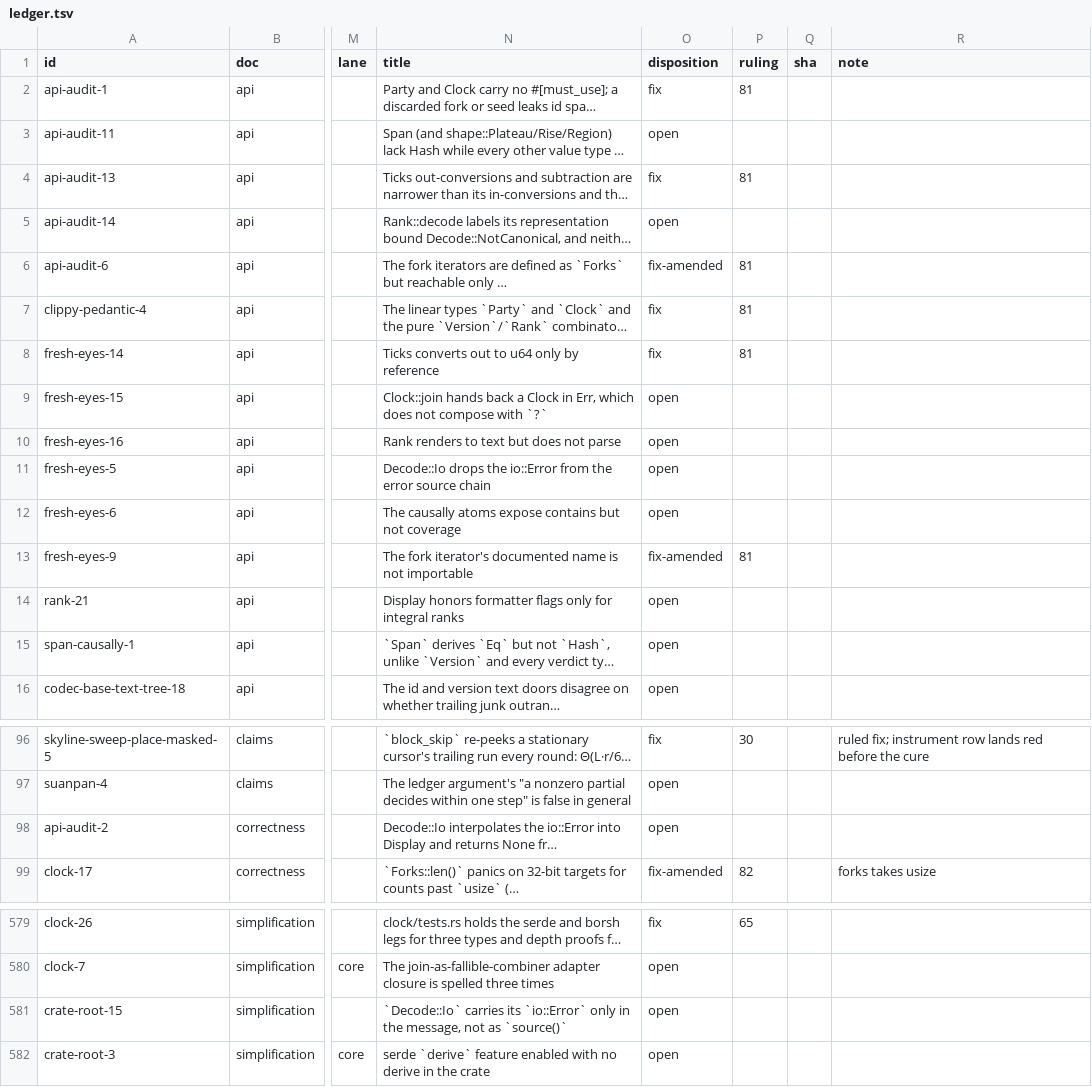
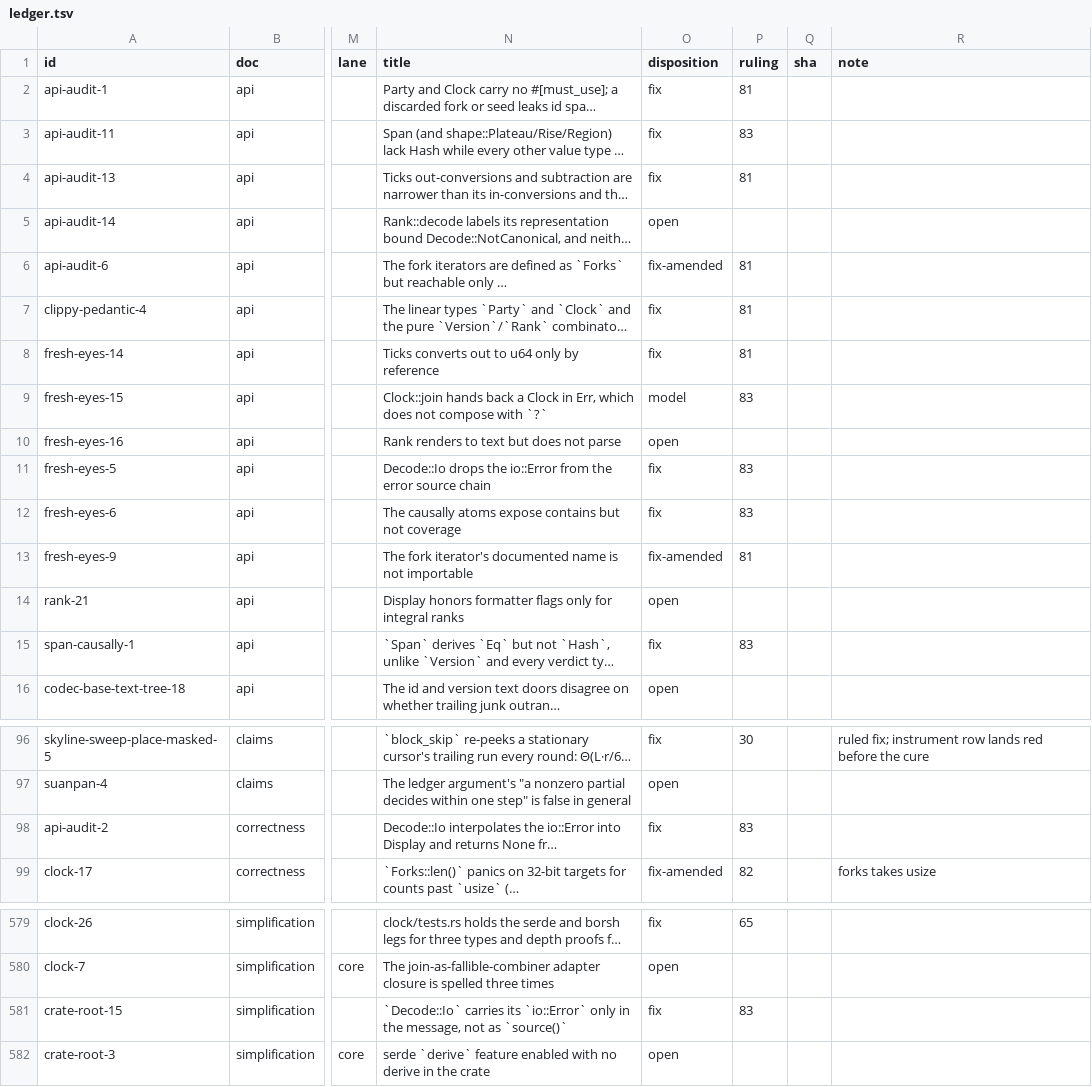
Before and after one commit to oxidecomputer/rumors, a TSV file: .agent-notes/2026-09-01-holistic-review-before/triage/ledger.tsv, drawn as a sheet; only a part is shown, gaps mark what is left out; long unchanged cells end in …; the diff names each change by its address in the sheet, - before the commit and + after, or states it on an @@ line.

Commit message:
Agent note: before triage ruling 83 (API decisions 6 to 9)

```diff
--- a/.agent-notes/2026-09-01-holistic-review-before/triage/ledger.tsv
+++ b/.agent-notes/2026-09-01-holistic-review-before/triage/ledger.tsv
-O3 (disposition): open
+O3 (disposition): fix
-P3 (ruling): (empty)
+P3 (ruling): 83
-O9 (disposition): open
+O9 (disposition): model
-P9 (ruling): (empty)
+P9 (ruling): 83
-O11:O12 (disposition): open
+O11:O12 (disposition): fix
-P11:P12 (ruling): (empty)
+P11:P12 (ruling): 83
-O15 (disposition): open
+O15 (disposition): fix
-P15 (ruling): (empty)
+P15 (ruling): 83
-O98 (disposition): open
+O98 (disposition): fix
-P98 (ruling): (empty)
+P98 (ruling): 83
-O581 (disposition): open
+O581 (disposition): fix
-P581 (ruling): (empty)
+P581 (ruling): 83
```
Also changed, not shown: 1 other file.
